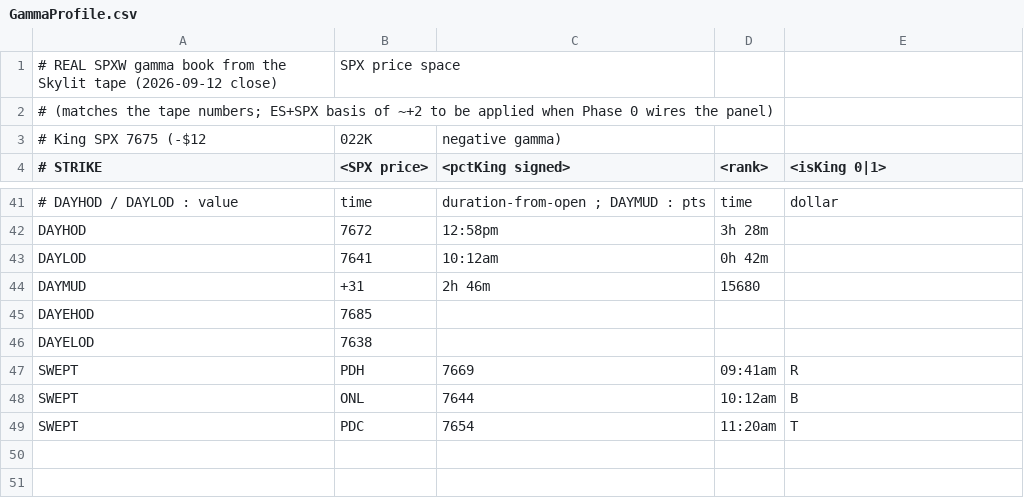
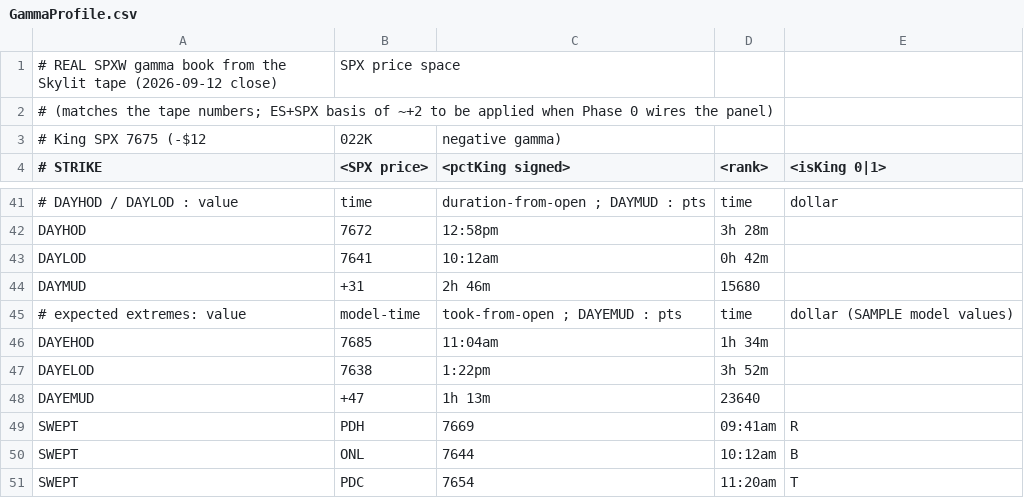
Before and after one commit to rassulshah/gex-signal-tapereader, a CSV file: plugin/GammaProfile.csv, drawn as a sheet; only a part is shown, gaps mark what is left out.

```diff
--- a/plugin/GammaProfile.csv
+++ b/plugin/GammaProfile.csv
@@ -44,4 +44,6 @@ DAYLOD,7641,10:12am,0h 42m
 DAYMUD,+31,2h 46m,15680
-DAYEHOD,7685
-DAYELOD,7638
+# expected extremes: value,model-time,took-from-open ; DAYEMUD : pts,time,dollar (SAMPLE model values)
+DAYEHOD,7685,11:04am,1h 34m
+DAYELOD,7638,1:22pm,3h 52m
+DAYEMUD,+47,1h 13m,23640
 SWEPT,PDH,7669,09:41am,R
```
Also changed, not shown: 1 other file.
